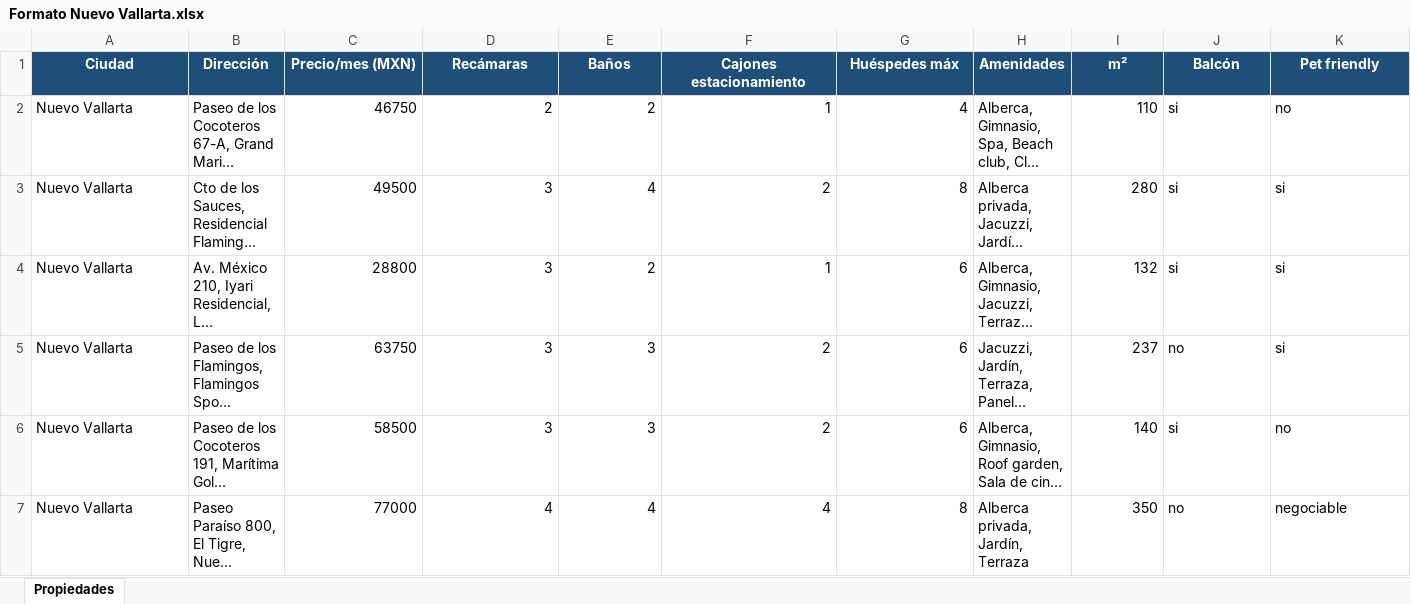
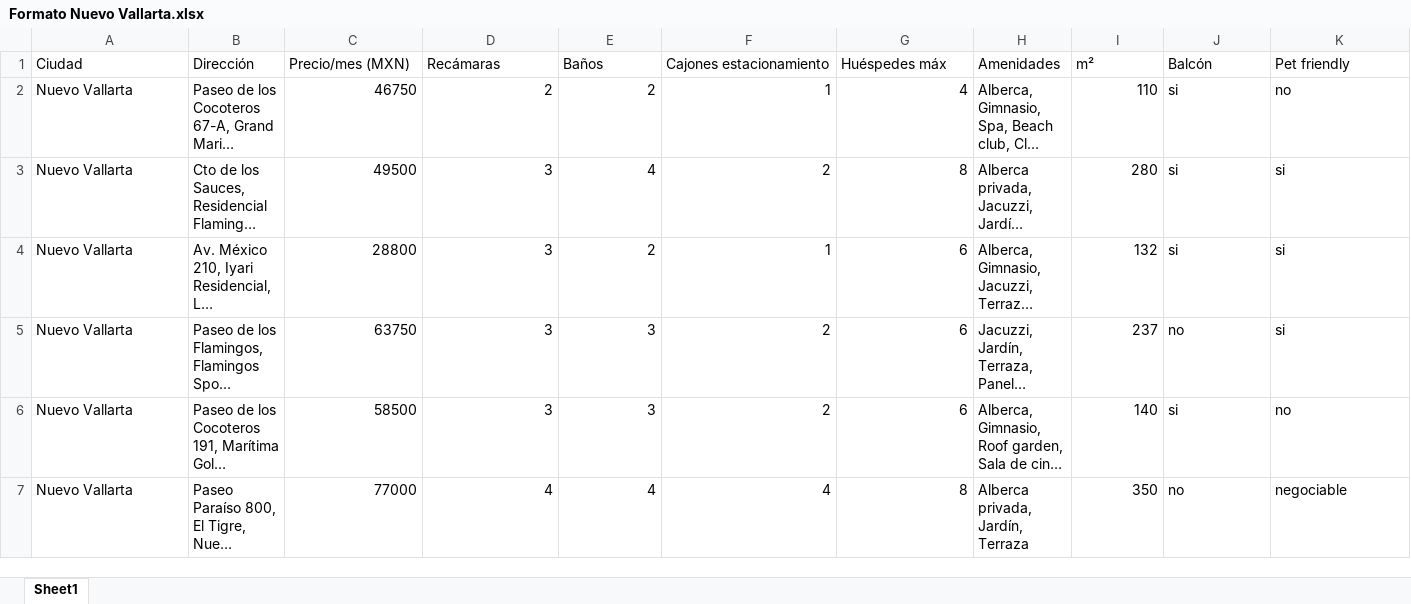
Before and after one commit to alicewinters2202-wq/shortrentalsmexico, an Excel workbook: backend/imagenes/Nuevo Vallarta/1/Formato Nuevo Vallarta.xlsx, sheet Sheet1, drawn as a sheet; only a part is shown; long unchanged cells end in …; values as stored, in another font and other column widths than the file's, no borders; charts and pictures not drawn; the diff covers the shown part only; the diff names each change by its address in the sheet, - before the commit and + after, or states it on an @@ line.

Commit message:
fix: reemplazar xlsx de Nuevo Vallarta por archivo de Google Sheets

```diff
--- a/backend/imagenes/Nuevo Vallarta/1/Formato Nuevo Vallarta.xlsx (sheet Sheet1)
+++ b/backend/imagenes/Nuevo Vallarta/1/Formato Nuevo Vallarta.xlsx (sheet Sheet1)
-sheet tab: Propiedades
+sheet tab: Sheet1
@@ A1:K1 fill: #1F4E79 → none, bold: on → off, text colour: #FFFFFF → black, alignment: center → left @@
```
Also changed, not shown: cell formats elsewhere in this sheet, charts or pictures.
